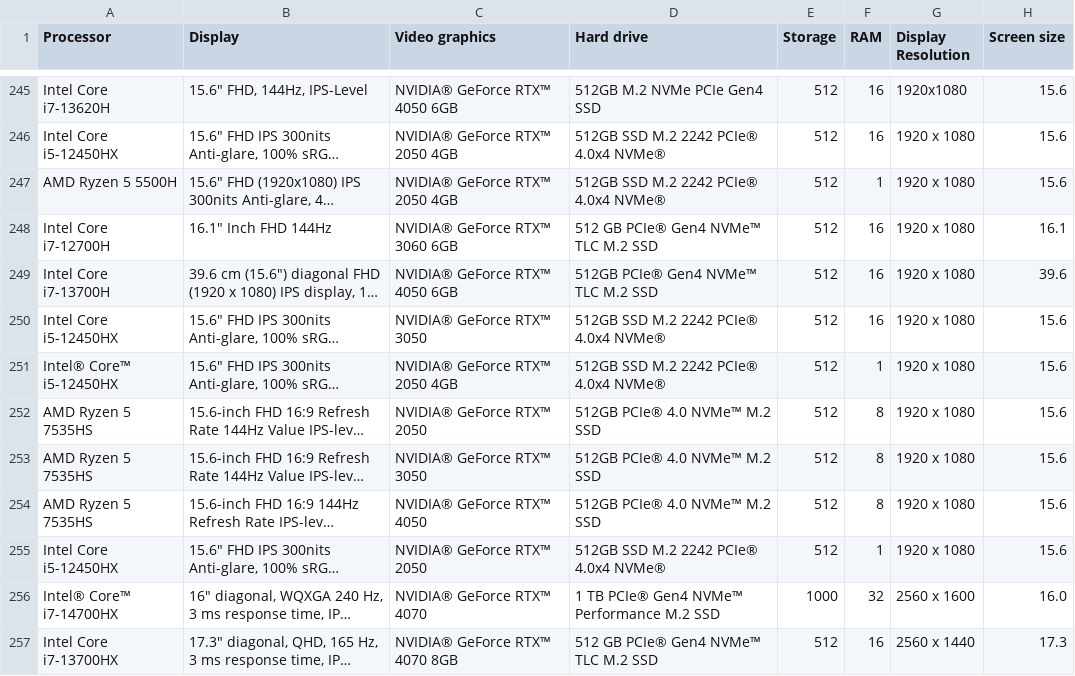
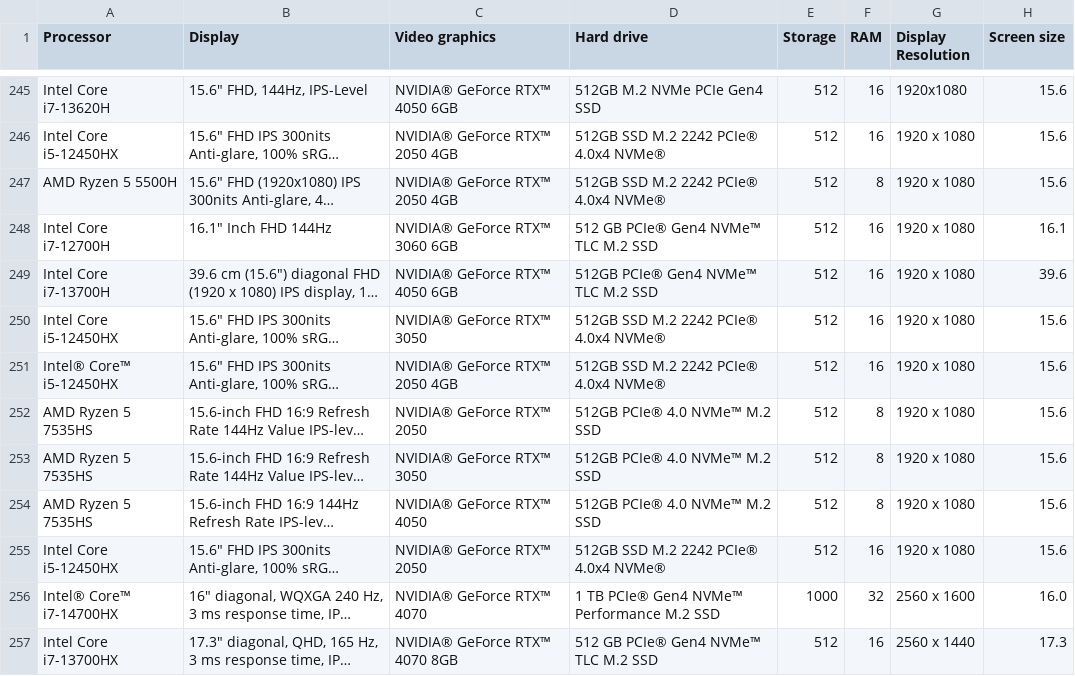
Before and after one commit to Waddah0-0/Laptop-Price-Prediction, a CSV file: Dataset/Cleaned_data.csv, drawn as a sheet; only a part is shown, gaps mark what is left out; long unchanged cells end in …; the diff covers the shown part only; the diff names each change by its address in the sheet, - before the commit and + after, or states it on an @@ line.

```diff
--- a/Dataset/Cleaned_data.csv
+++ b/Dataset/Cleaned_data.csv
-F247 (RAM): 1
+F247 (RAM): 8
-F251 (RAM): 1
+F251 (RAM): 16
-F255 (RAM): 1
+F255 (RAM): 16
```
Also changed, not shown: 72 edited cells elsewhere in this file, Dataset/data_without_outliers.csv, 6 other files.
